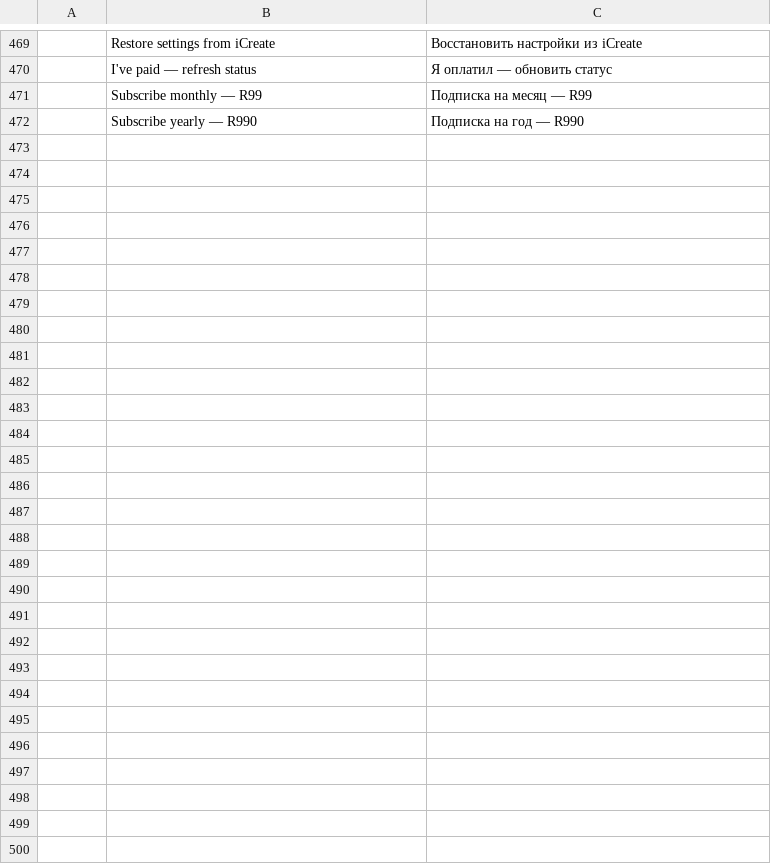
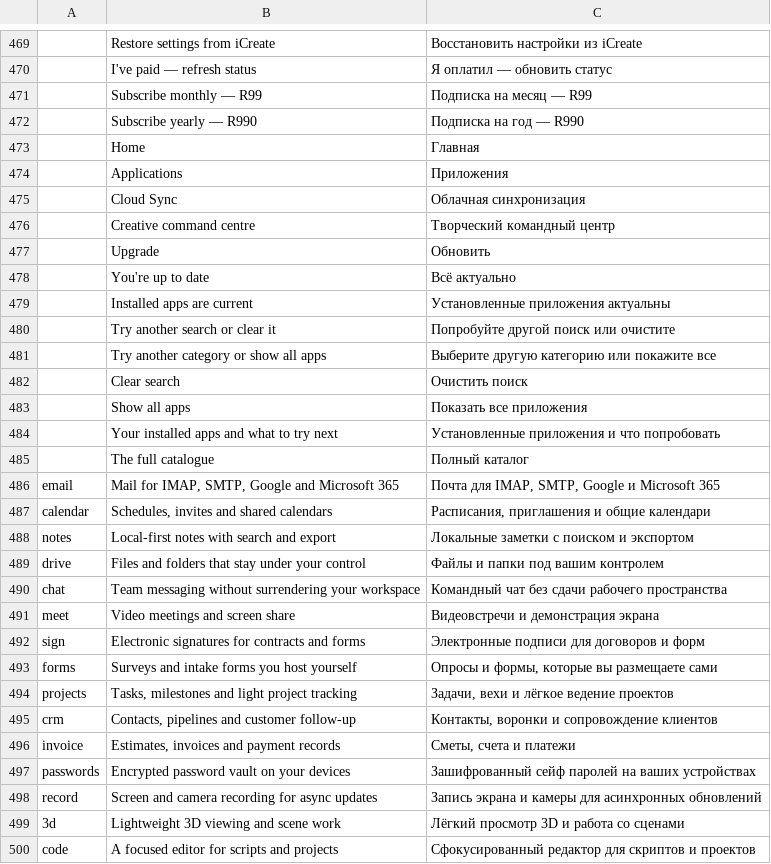
Before and after one commit to iCreativate/icreate-launcher, a TSV file: crates/ui-egui/src/i18n/ru.tsv, drawn as a sheet; only a part is shown, gaps mark what is left out; the diff names each change by its address in the sheet, - before the commit and + after, or states it on an @@ line.

```diff
--- a/crates/ui-egui/src/i18n/ru.tsv
+++ b/crates/ui-egui/src/i18n/ru.tsv
+row 473:  | Home | Главная
+row 474:  | Applications | Приложения
+row 475:  | Cloud Sync | Облачная синхронизация
+row 476:  | Creative command centre | Творческий командный центр
+row 477:  | Upgrade | Обновить
+row 478:  | You're up to date | Всё актуально
+row 479:  | Installed apps are current | Установленные приложения актуальны
+row 480:  | Try another search or clear it | Попробуйте другой поиск или очистите
+row 481:  | Try another category or show all apps | Выберите другую категорию или покажите все
+row 482:  | Clear search | Очистить поиск
+row 483:  | Show all apps | Показать все приложения
+row 484:  | Your installed apps and what to try next | Установленные приложения и что попробовать
+row 485:  | The full catalogue | Полный каталог
+row 486: email | Mail for IMAP, SMTP, Google and Microsoft 365 | Почта для IMAP, SMTP, Google и Microsoft 365
+row 487: calendar | Schedules, invites and shared calendars | Расписания, приглашения и общие календари
+row 488: notes | Local-first notes with search and export | Локальные заметки с поиском и экспортом
+row 489: drive | Files and folders that stay under your control | Файлы и папки под вашим контролем
+row 490: chat | Team messaging without surrendering your workspace | Командный чат без сдачи рабочего пространства
+row 491: meet | Video meetings and screen share | Видеовстречи и демонстрация экрана
+row 492: sign | Electronic signatures for contracts and forms | Электронные подписи для договоров и форм
+row 493: forms | Surveys and intake forms you host yourself | Опросы и формы, которые вы размещаете сами
+row 494: projects | Tasks, milestones and light project tracking | Задачи, вехи и лёгкое ведение проектов
+row 495: crm | Contacts, pipelines and customer follow-up | Контакты, воронки и сопровождение клиентов
+row 496: invoice | Estimates, invoices and payment records | Сметы, счета и платежи
+row 497: passwords | Encrypted password vault on your devices | Зашифрованный сейф паролей на ваших устройствах
+row 498: record | Screen and camera recording for async updates | Запись экрана и камеры для асинхронных обновлений
+row 499: 3d | Lightweight 3D viewing and scene work | Лёгкий просмотр 3D и работа со сценами
+row 500: code | A focused editor for scripts and projects | Сфокусированный редактор для скриптов и проектов
```
Also changed, not shown: crates/ui-egui/src/i18n/fr.tsv, crates/ui-egui/src/i18n/hu.tsv, 38 other files.
